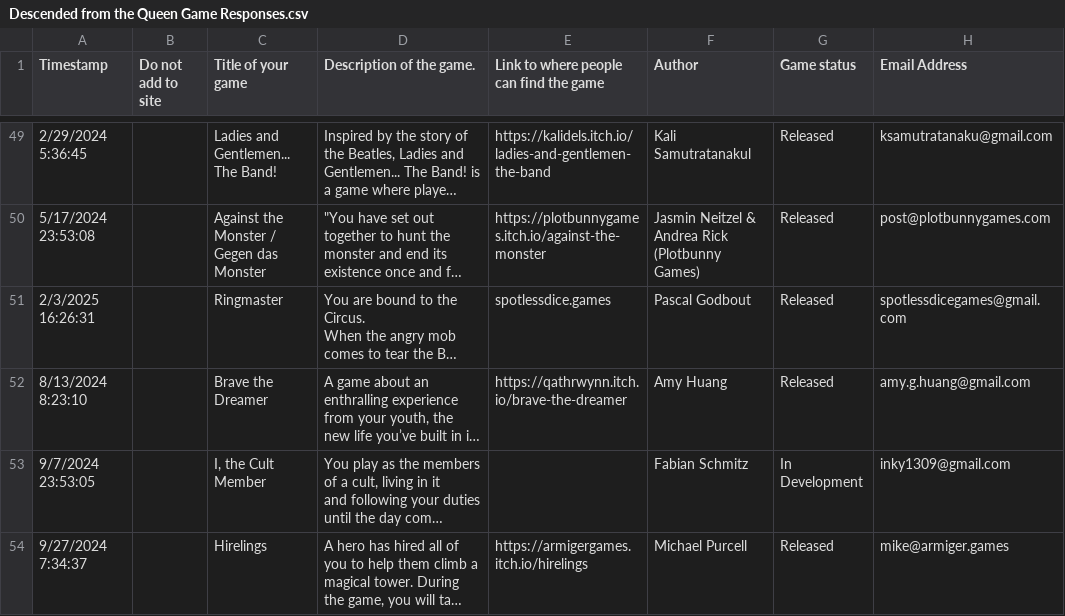
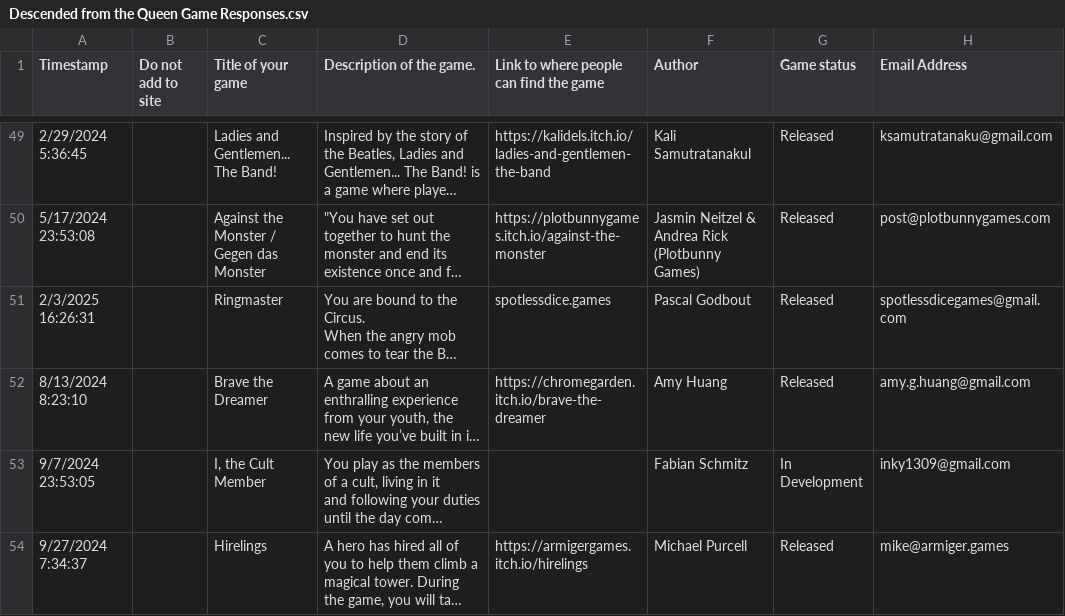
Before and after one commit to amazingrando/forthequeen, a CSV file: src/data/Descended from the Queen Game Responses.csv, drawn as a sheet; only a part is shown, gaps mark what is left out; long unchanged cells end in …; the diff covers the shown part only; the diff names each change by its address in the sheet, - before the commit and + after, or states it on an @@ line.

```diff
--- a/src/data/Descended from the Queen Game Responses.csv
+++ b/src/data/Descended from the Queen Game Responses.csv
-E52: https://qathrwynn.itch.io/brave-the-dreamer
+E52: https://chromegarden.itch.io/brave-the-dreamer
```
Also changed, not shown: 10 edited cells elsewhere in this file, 1 other file.
